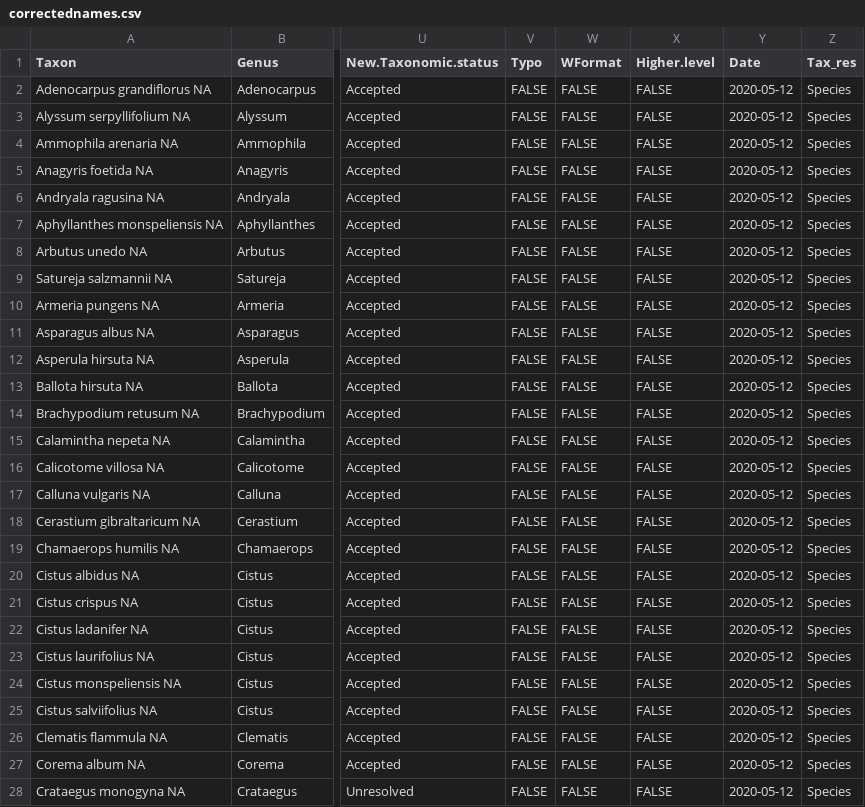
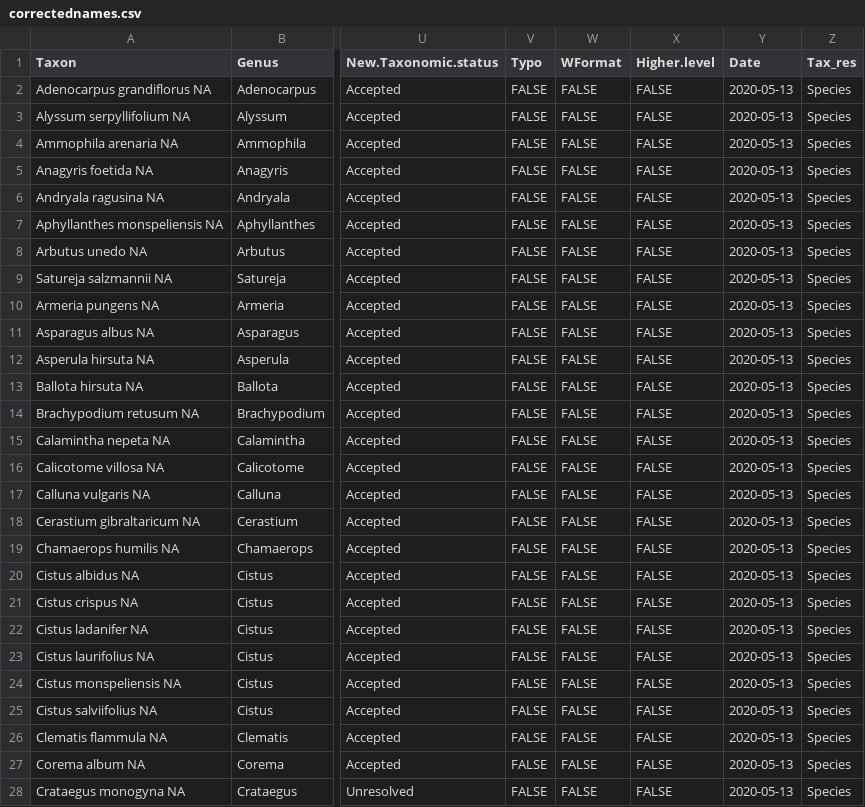
Before and after one commit to amesclir/Practica.TecnicasdeCampo.MasterBiologiaIntegrada.UniversidadSevilla, a CSV file: correctednames.csv, drawn as a sheet; only a part is shown, gaps mark what is left out; the diff covers the shown part only; the diff names each change by its address in the sheet, - before the commit and + after, or states it on an @@ line.

```diff
--- a/correctednames.csv
+++ b/correctednames.csv
-Y2:Y28 (Date): 2020-05-12
+Y2:Y28 (Date): 2020-05-13
```
Also changed, not shown: 103 edited cells elsewhere in this file, Transectos.csv, 7 other files.
